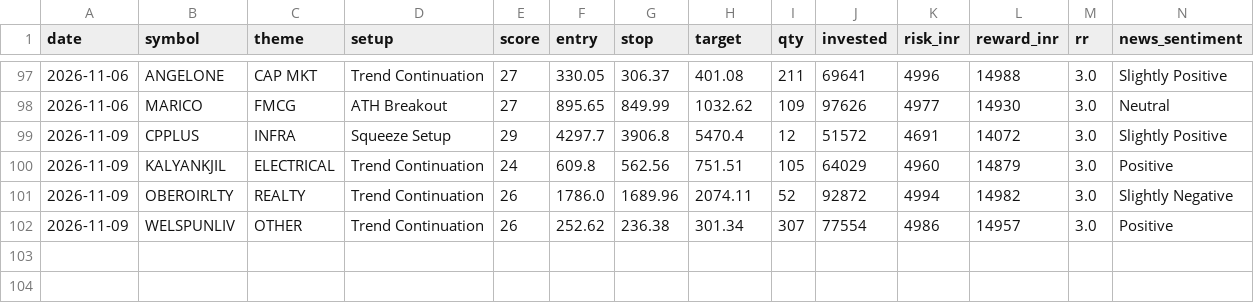
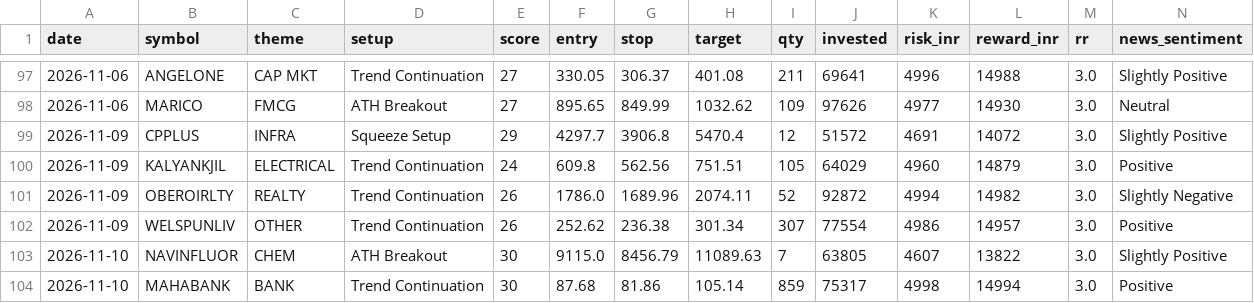
Before and after one commit to prabha-v2/india-swing-agent, a CSV file: trade_log.csv, drawn as a sheet; only a part is shown, gaps mark what is left out; rows hold the shown columns only; the diff names each change by its address in the sheet, - before the commit and + after, or states it on an @@ line.

```diff
--- a/trade_log.csv
+++ b/trade_log.csv
+row 103: 2026-11-10 | NAVINFLUOR | CHEM | ATH Breakout | 30 | 9115.0 | 8456.79 | 11089.63 | 7 | 63805 | 4607 | 13822 | 3.0 | Slightly Positive
+row 104: 2026-11-10 | MAHABANK | BANK | Trend Continuation | 30 | 87.68 | 81.86 | 105.14 | 859 | 75317 | 4998 | 14994 | 3.0 | Positive
```
